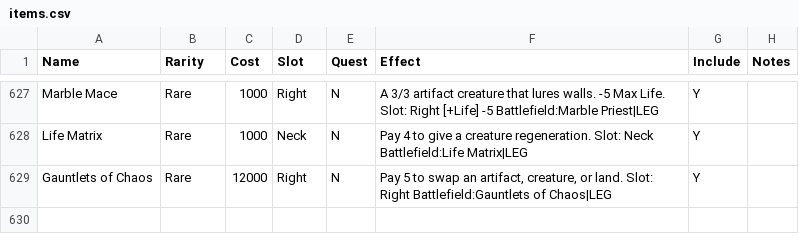
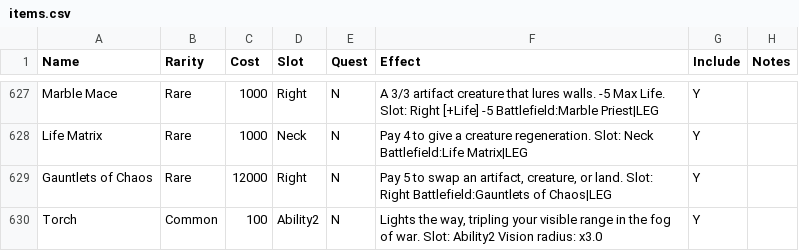
Before and after one commit to TheSAguy/The-Forgotten-Realms, a CSV file: forge-gui/res/adventure/The Forgotten Realms/config tables/items.csv, drawn as a sheet; only a part is shown, gaps mark what is left out.

```diff
--- a/forge-gui/res/adventure/The Forgotten Realms/config tables/items.csv
+++ b/forge-gui/res/adventure/The Forgotten Realms/config tables/items.csv
@@ -629 +629,2 @@ Life Matrix,Rare,1000,Neck,N,Pay 4 to give a creature regeneration. Slot: Neck B
 Gauntlets of Chaos,Rare,12000,Right,N,"Pay 5 to swap an artifact, creature, or land. Slot: Right Battlefield:Gauntlets of Chaos|LEG",Y,
+Torch,Common,100,Ability2,N,"Lights the way, tripling your visible range in the fog of war. Slot: Ability2 Vision radius: x3.0",Y,
```
Also changed, not shown: 20 other files.
